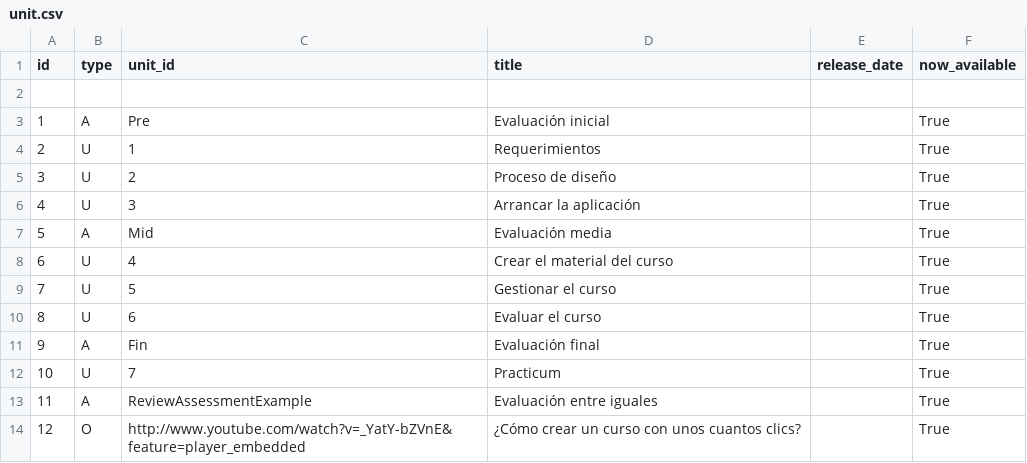
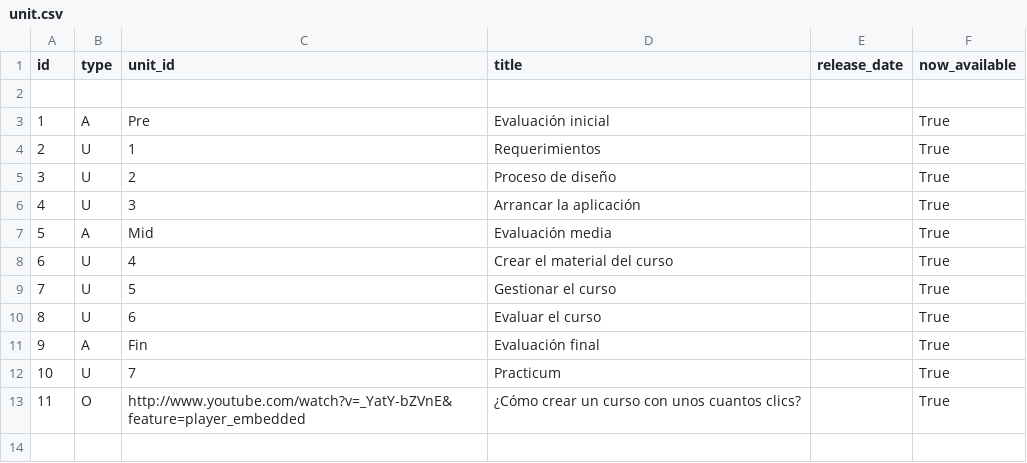
Before and after one commit to esacosta/u-mooc, a CSV file: data/unit.csv, drawn as a sheet; removed rows and columns are numbered as before the commit, all else as after; the diff names each change by its address in the sheet, - before the commit and + after, or states it on an @@ line.

```diff
--- a/data/unit.csv
+++ b/data/unit.csv
-row 13: 11 | A | ReviewAssessmentExample | Evaluación entre iguales |  | True
@@ column A (id) renumbered from row 13 down @@
```
Also changed, not shown: 5 other files.
